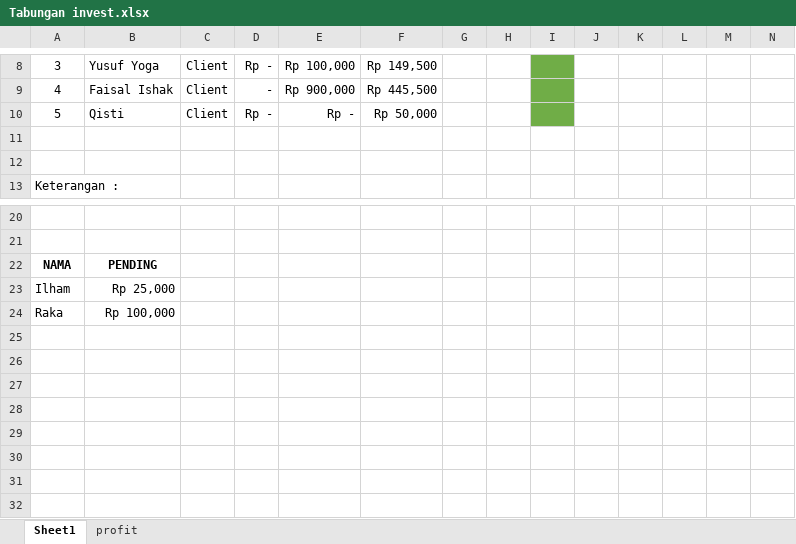
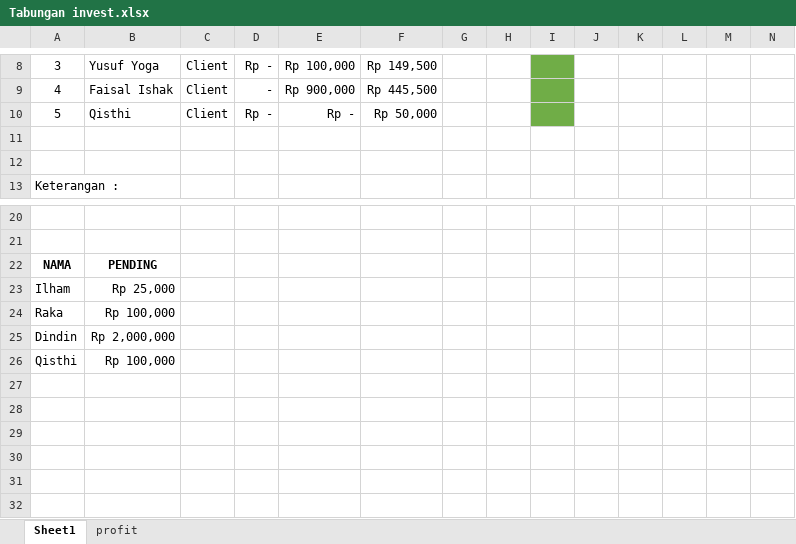
Before and after one commit to ozyexplorer/Invest, an Excel workbook: Tabungan invest.xlsx, sheet Sheet1, drawn as a sheet; only a part is shown, gaps mark what is left out; values as stored, in another font and other column widths than the file's, no borders; charts and pictures not drawn; rows hold the shown columns only; the diff names each change by its address in the sheet, - before the commit and + after, or states it on an @@ line.

Commit message:
update

```diff
--- a/Tabungan invest.xlsx (sheet Sheet1)
+++ b/Tabungan invest.xlsx (sheet Sheet1)
-B10: Qisti
+B10: Qisthi
-row 25: (empty)
+row 25: Dindin | Rp 2,000,000
-row 26: (empty)
+row 26: Qisthi | Rp 100,000
```
